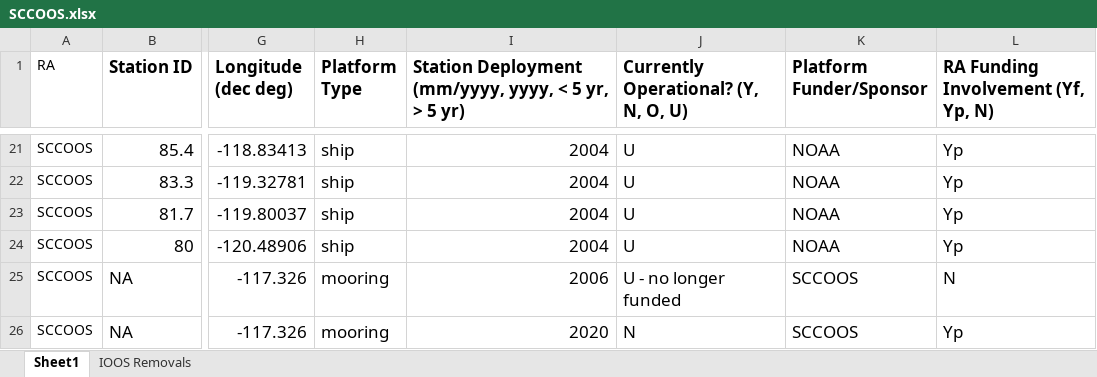
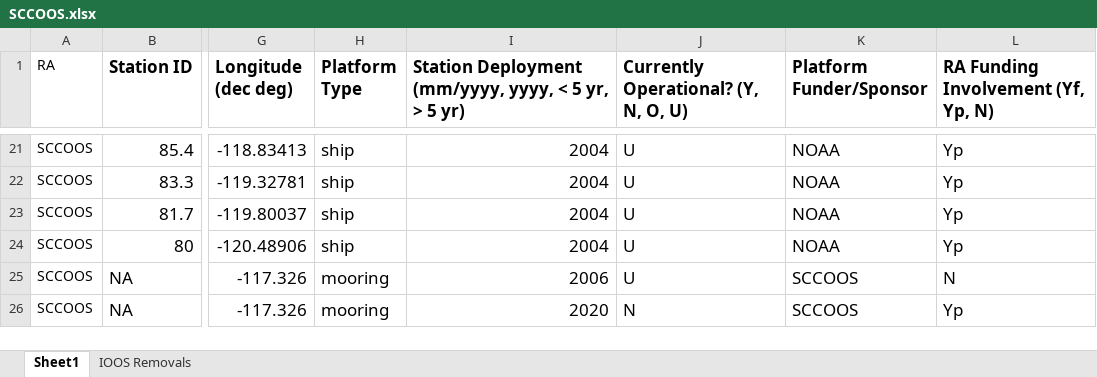
Before and after one commit to ioos/ioos-asset-inventory, an Excel workbook: 2022/data/processed/SCCOOS.xlsx, sheet Sheet1, drawn as a sheet; only a part is shown, gaps mark what is left out; values as stored, in another font and other column widths than the file's, no borders; the diff names each change by its address in the sheet, - before the commit and + after, or states it on an @@ line.

```diff
--- a/2022/data/processed/SCCOOS.xlsx (sheet Sheet1)
+++ b/2022/data/processed/SCCOOS.xlsx (sheet Sheet1)
-J25: U - no longer funded
+J25: U
```
Also changed, not shown: 2022/data/processed/AOOS.xlsx, 2022/data/processed/CENCOOS.xlsx, 9 other files.
